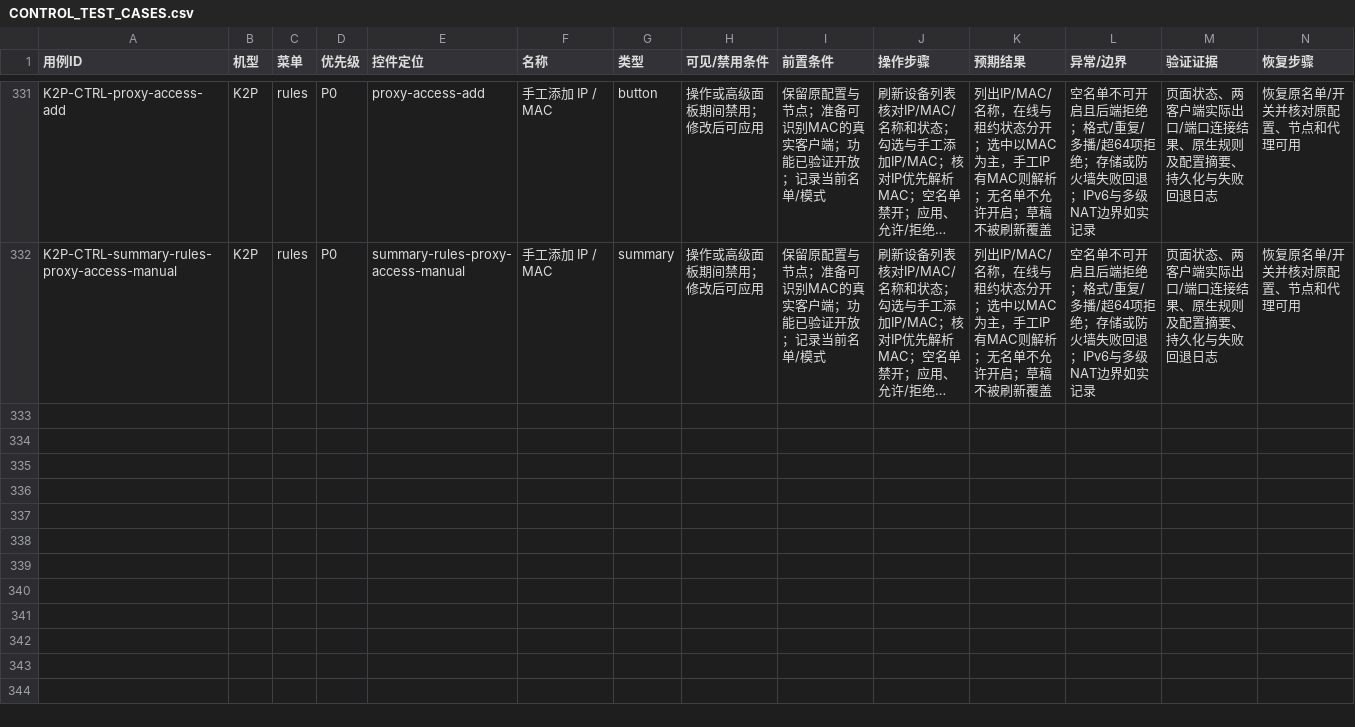
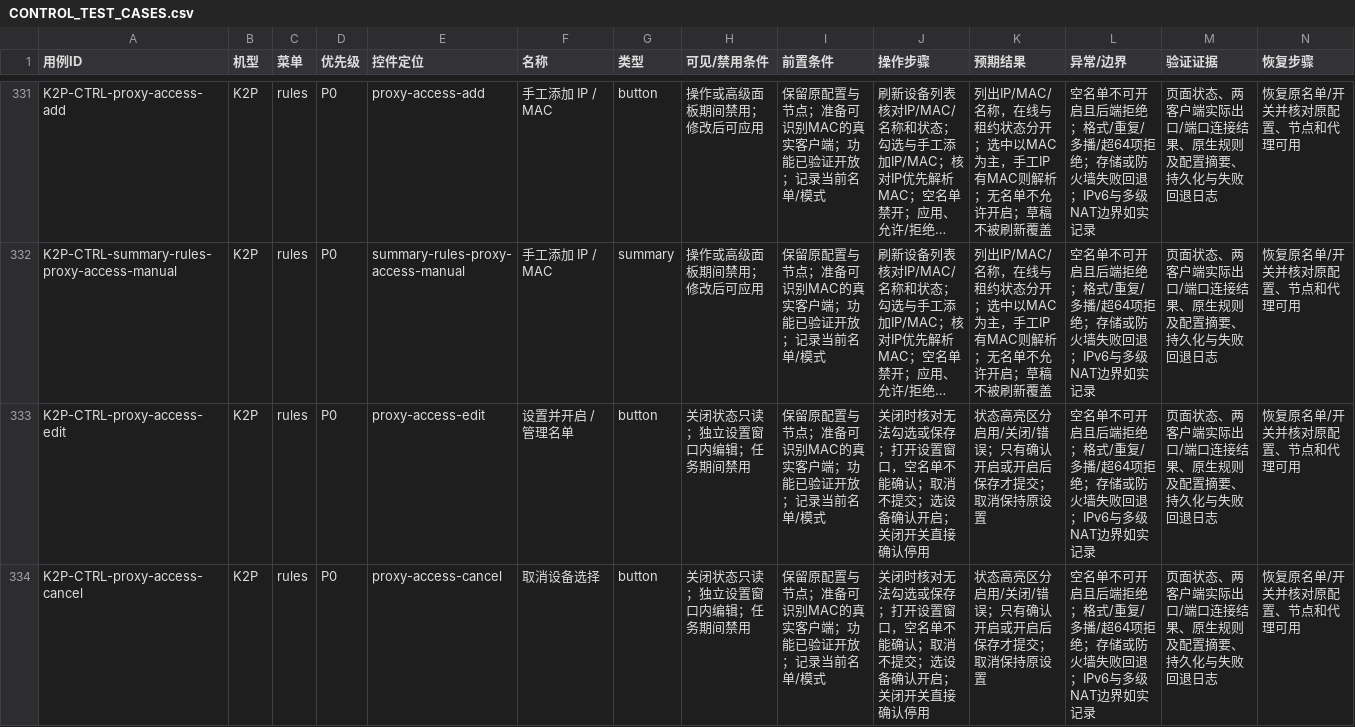
Before and after one commit to wcbspp/ShellCrash-Router-Panel, a CSV file: profiles/k2p/docs/CONTROL_TEST_CASES.csv, drawn as a sheet; only a part is shown, gaps mark what is left out; long unchanged cells end in …; the diff names each change by its address in the sheet, - before the commit and + after, or states it on an @@ line.

```diff
--- a/profiles/k2p/docs/CONTROL_TEST_CASES.csv
+++ b/profiles/k2p/docs/CONTROL_TEST_CASES.csv
+row 333: K2P-CTRL-proxy-access-edit | K2P | rules | P0 | proxy-access-edit | 设置并开启 / 管理名单 | button | 关闭状态只读；独立设置窗口内编辑；任务期间禁用 | 保留原配置与节点；准备可识别MAC的真实客户端；功能已验证开放；记录当前名单/模式 | 关闭时核对无法勾选或保存；打开设置窗口，空名单不能确认；取消不提交；选设备确认开启；关闭开关直接确认停用 | 状态高亮区分启用/关闭/错误；只有确认开启或开启后保存才提交；取消保持原设置 | 空名单不可开启且后端拒绝；格式/重复/多播/超64项拒绝；存储或防火墙失败回退；IPv6与多级NAT边界如实记录 | 页面状态、两客户端实际出口/端口连接结果、原生规则及配置摘要、持久化与失败回退日志 | 恢复原名单/开关并核对原配置、节点和代理可用
+row 334: K2P-CTRL-proxy-access-cancel | K2P | rules | P0 | proxy-access-cancel | 取消设备选择 | button | 关闭状态只读；独立设置窗口内编辑；任务期间禁用 | 保留原配置与节点；准备可识别MAC的真实客户端；功能已验证开放；记录当前名单/模式 | 关闭时核对无法勾选或保存；打开设置窗口，空名单不能确认；取消不提交；选设备确认开启；关闭开关直接确认停用 | 状态高亮区分启用/关闭/错误；只有确认开启或开启后保存才提交；取消保持原设置 | 空名单不可开启且后端拒绝；格式/重复/多播/超64项拒绝；存储或防火墙失败回退；IPv6与多级NAT边界如实记录 | 页面状态、两客户端实际出口/端口连接结果、原生规则及配置摘要、持久化与失败回退日志 | 恢复原名单/开关并核对原配置、节点和代理可用
```
Also changed, not shown: docs/CONTROL_TEST_CASES.csv, docs/CONTROL_TEST_RESULTS.csv, 9 other files.
